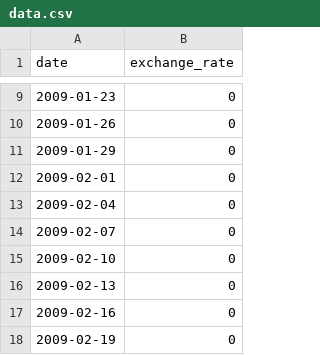
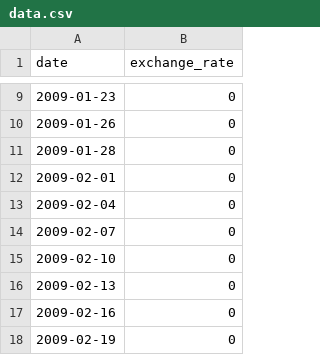
Before and after one commit to Zen-ny56/CPPs, a CSV file: CPP_Modules/CPP09/data.csv, drawn as a sheet; only a part is shown, gaps mark what is left out.

```diff
--- a/CPP_Modules/CPP09/data.csv
+++ b/CPP_Modules/CPP09/data.csv
@@ -10,3 +10,3 @@ date,exchange_rate
 2009-01-26,0
-2009-01-29,0
+2009-01-28,0
 2009-02-01,0
```
Also changed, not shown: 3 other files.
